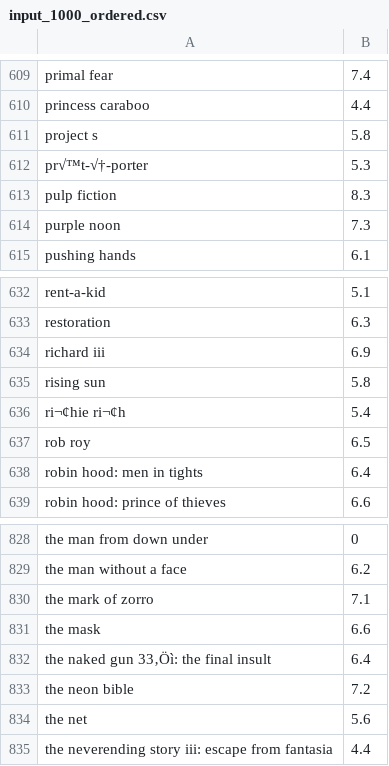
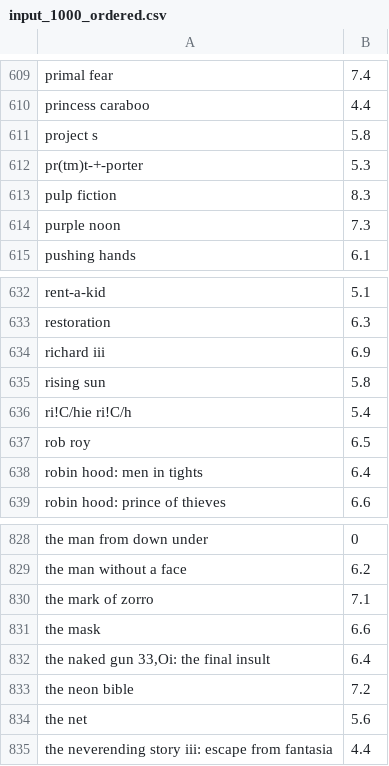
Before and after one commit to ziqian-Z/PA02_ziqian-Z, a CSV file: input_1000_ordered.csv, drawn as a sheet; only a part is shown, gaps mark what is left out; the diff covers the shown part only.

```diff
--- a/input_1000_ordered.csv
+++ b/input_1000_ordered.csv
@@ -611,3 +611,3 @@ princess caraboo,4.4
 project s,5.8
-pr√™t-√†-porter,5.3
+pr(tm)t-+-porter,5.3
 pulp fiction,8.3
@@ -635,3 +635,3 @@ richard iii,6.9
 rising sun,5.8
-ri¬¢hie ri¬¢h,5.4
+ri!C/hie ri!C/h,5.4
 rob roy,6.5
@@ -831,3 +831,3 @@ the mark of zorro,7.1
 the mask,6.6
-the naked gun 33‚Öì: the final insult,6.4
+"the naked gun 33,Oi: the final insult",6.4
 the neon bible,7.2
```
Also changed, not shown: 5 edited cells elsewhere in this file, input_1000_random.csv, input_100_ordered.csv, 5 other files.
